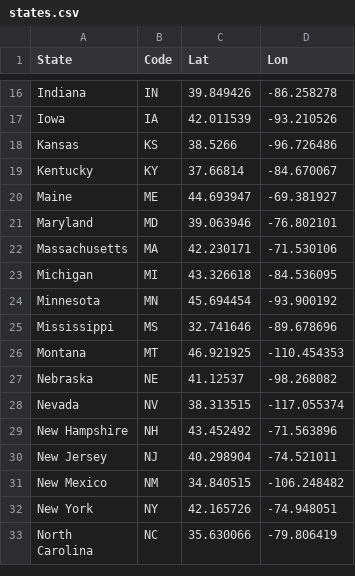
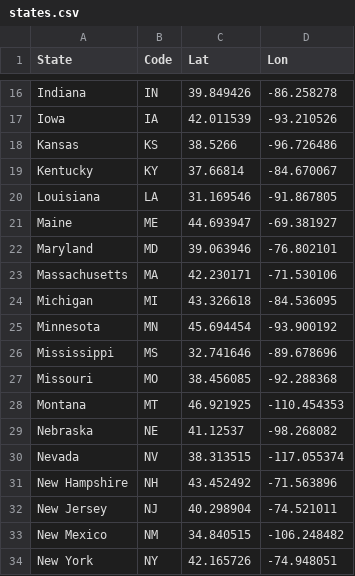
Before and after one commit to d-burke-data/Project_01, a CSV file: Work_David/Data/states.csv, drawn as a sheet; only a part is shown, gaps mark what is left out; the shorter side is filled out with more unchanged rows; the diff names each change by its address in the sheet, - before the commit and + after, or states it on an @@ line.

Commit message:
David 0.3

```diff
--- a/Work_David/Data/states.csv
+++ b/Work_David/Data/states.csv
+row 20: Louisiana | LA | 31.169546 | -91.867805
+row 27: Missouri | MO | 38.456085 | -92.288368
```
Also changed, not shown: 37 other files.
